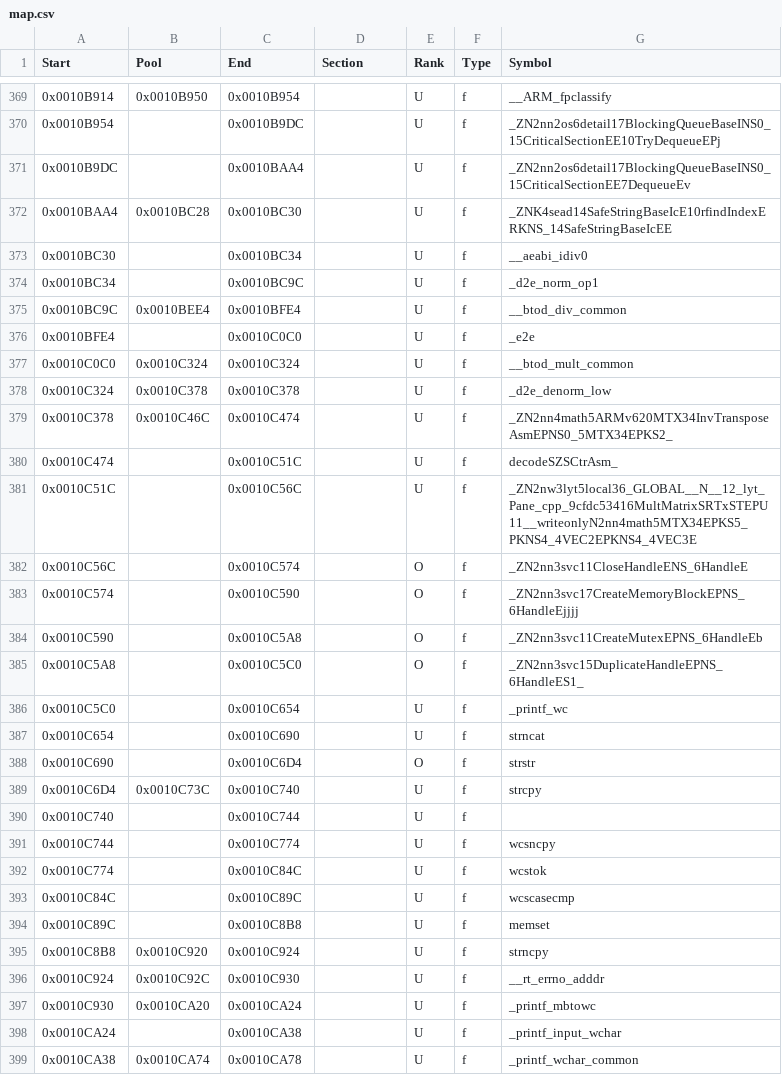
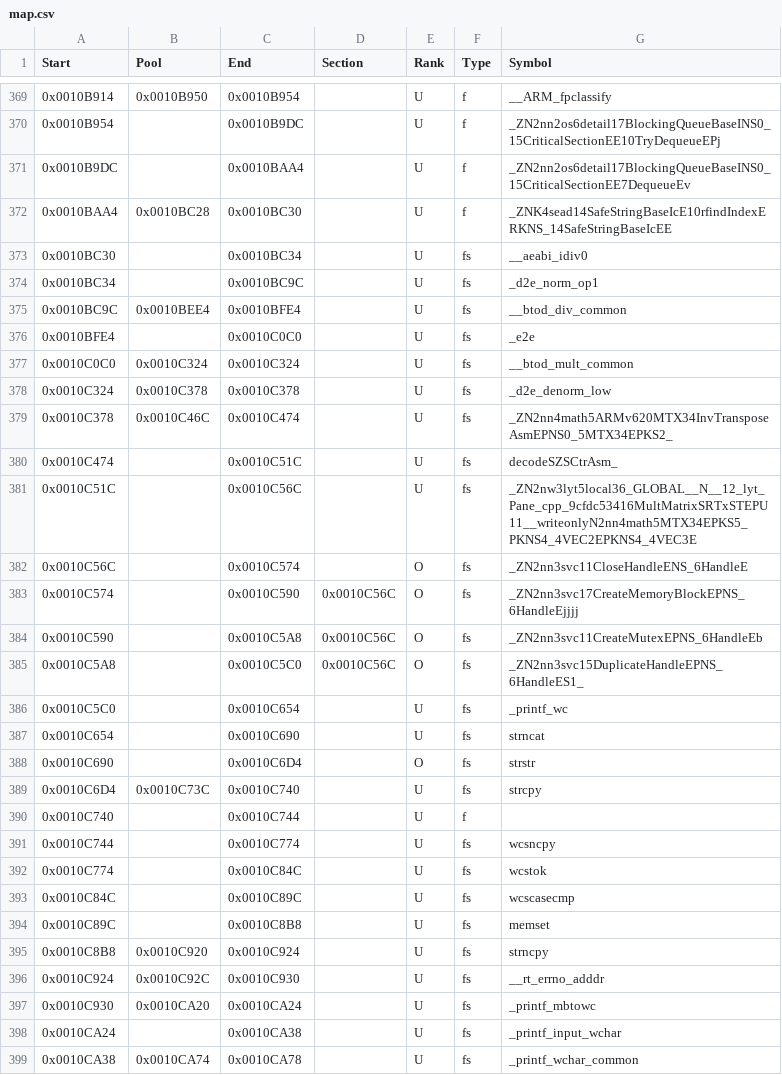
Before and after one commit to RE-Pepper/RE-Pepper, a CSV file: data/ver/eu/map.csv, drawn as a sheet; only a part is shown, gaps mark what is left out; the diff covers the shown part only.

```diff
--- a/data/ver/eu/map.csv
+++ b/data/ver/eu/map.csv
@@ -372,28 +372,28 @@ Start,     Pool,      End,       Section,   Rank,Type,Symbol
 0x0010BAA4,0x0010BC28,0x0010BC30,          ,U,f,_ZNK4sead14SafeStringBaseIcE10rfindIndexERKNS_14SafeStringBaseIcEE
-0x0010BC30,          ,0x0010BC34,          ,U,f,__aeabi_idiv0
-0x0010BC34,          ,0x0010BC9C,          ,U,f,_d2e_norm_op1
-0x0010BC9C,0x0010BEE4,0x0010BFE4,          ,U,f,__btod_div_common
-0x0010BFE4,          ,0x0010C0C0,          ,U,f,_e2e
-0x0010C0C0,0x0010C324,0x0010C324,          ,U,f,__btod_mult_common
-0x0010C324,0x0010C378,0x0010C378,          ,U,f,_d2e_denorm_low
-0x0010C378,0x0010C46C,0x0010C474,          ,U,f,_ZN2nn4math5ARMv620MTX34InvTransposeAsmEPNS0_5MTX34EPKS2_
-0x0010C474,          ,0x0010C51C,          ,U,f,decodeSZSCtrAsm_
-0x0010C51C,          ,0x0010C56C,          ,U,f,_ZN2nw3lyt5local36_GLOBAL__N__12_lyt_Pane_cpp_9cfdc53416MultMatrixSRTxSTEPU11__writeonlyN2nn4math5MTX34EPKS5_PKNS4_4VEC2EPKNS4_4VEC3E
-0x0010C56C,          ,0x0010C574,          ,O,f,_ZN2nn3svc11CloseHandleENS_6HandleE
-0x0010C574,          ,0x0010C590,          ,O,f,_ZN2nn3svc17CreateMemoryBlockEPNS_6HandleEjjjj
-0x0010C590,          ,0x0010C5A8,          ,O,f,_ZN2nn3svc11CreateMutexEPNS_6HandleEb
-0x0010C5A8,          ,0x0010C5C0,          ,O,f,_ZN2nn3svc15DuplicateHandleEPNS_6HandleES1_
-0x0010C5C0,          ,0x0010C654,          ,U,f,_printf_wc
-0x0010C654,          ,0x0010C690,          ,U,f,strncat
-0x0010C690,          ,0x0010C6D4,          ,O,f,strstr
-0x0010C6D4,0x0010C73C,0x0010C740,          ,U,f,strcpy
+0x0010BC30,          ,0x0010BC34,          ,U,fs,__aeabi_idiv0
+0x0010BC34,          ,0x0010BC9C,          ,U,fs,_d2e_norm_op1
+0x0010BC9C,0x0010BEE4,0x0010BFE4,          ,U,fs,__btod_div_common
+0x0010BFE4,          ,0x0010C0C0,          ,U,fs,_e2e
+0x0010C0C0,0x0010C324,0x0010C324,          ,U,fs,__btod_mult_common
+0x0010C324,0x0010C378,0x0010C378,          ,U,fs,_d2e_denorm_low
+0x0010C378,0x0010C46C,0x0010C474,          ,U,fs,_ZN2nn4math5ARMv620MTX34InvTransposeAsmEPNS0_5MTX34EPKS2_
+0x0010C474,          ,0x0010C51C,          ,U,fs,decodeSZSCtrAsm_
+0x0010C51C,          ,0x0010C56C,          ,U,fs,_ZN2nw3lyt5local36_GLOBAL__N__12_lyt_Pane_cpp_9cfdc53416MultMatrixSRTxSTEPU11__writeonlyN2nn4math5MTX34EPKS5_PKNS4_4VEC2EPKNS4_4VEC3E
+0x0010C56C,          ,0x0010C574,          ,O,fs,_ZN2nn3svc11CloseHandleENS_6HandleE
+0x0010C574,          ,0x0010C590,0x0010C56C,O,fs,_ZN2nn3svc17CreateMemoryBlockEPNS_6HandleEjjjj
+0x0010C590,          ,0x0010C5A8,0x0010C56C,O,fs,_ZN2nn3svc11CreateMutexEPNS_6HandleEb
+0x0010C5A8,          ,0x0010C5C0,0x0010C56C,O,fs,_ZN2nn3svc15DuplicateHandleEPNS_6HandleES1_
+0x0010C5C0,          ,0x0010C654,          ,U,fs,_printf_wc
+0x0010C654,          ,0x0010C690,          ,U,fs,strncat
+0x0010C690,          ,0x0010C6D4,          ,O,fs,strstr
+0x0010C6D4,0x0010C73C,0x0010C740,          ,U,fs,strcpy
 0x0010C740,          ,0x0010C744,          ,U,f,
-0x0010C744,          ,0x0010C774,          ,U,f,wcsncpy
-0x0010C774,          ,0x0010C84C,          ,U,f,wcstok
-0x0010C84C,          ,0x0010C89C,          ,U,f,wcscasecmp
-0x0010C89C,          ,0x0010C8B8,          ,U,f,memset
-0x0010C8B8,0x0010C920,0x0010C924,          ,U,f,strncpy
-0x0010C924,0x0010C92C,0x0010C930,          ,U,f,__rt_errno_adddr
-0x0010C930,0x0010CA20,0x0010CA24,          ,U,f,_printf_mbtowc
-0x0010CA24,          ,0x0010CA38,          ,U,f,_printf_input_wchar
-0x0010CA38,0x0010CA74,0x0010CA78,          ,U,f,_printf_wchar_common
+0x0010C744,          ,0x0010C774,          ,U,fs,wcsncpy
+0x0010C774,          ,0x0010C84C,          ,U,fs,wcstok
+0x0010C84C,          ,0x0010C89C,          ,U,fs,wcscasecmp
+0x0010C89C,          ,0x0010C8B8,          ,U,fs,memset
+0x0010C8B8,0x0010C920,0x0010C924,          ,U,fs,strncpy
+0x0010C924,0x0010C92C,0x0010C930,          ,U,fs,__rt_errno_adddr
+0x0010C930,0x0010CA20,0x0010CA24,          ,U,fs,_printf_mbtowc
+0x0010CA24,          ,0x0010CA38,          ,U,fs,_printf_input_wchar
+0x0010CA38,0x0010CA74,0x0010CA78,          ,U,fs,_printf_wchar_common
```
Also changed, not shown: 58 edited cells elsewhere in this file, 24 other files.
